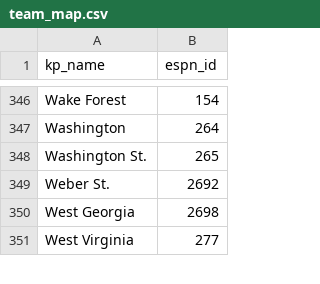
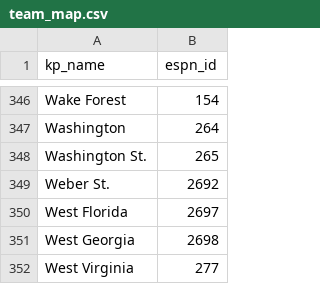
Before and after one commit to BryanJacobs02/CBB-Predictions, a CSV file: data/team_map.csv, drawn as a sheet; only a part is shown, gaps mark what is left out; the diff names each change by its address in the sheet, - before the commit and + after, or states it on an @@ line.

```diff
--- a/data/team_map.csv
+++ b/data/team_map.csv
+row 350: West Florida | 2697
```
Also changed, not shown: 2 other files.
